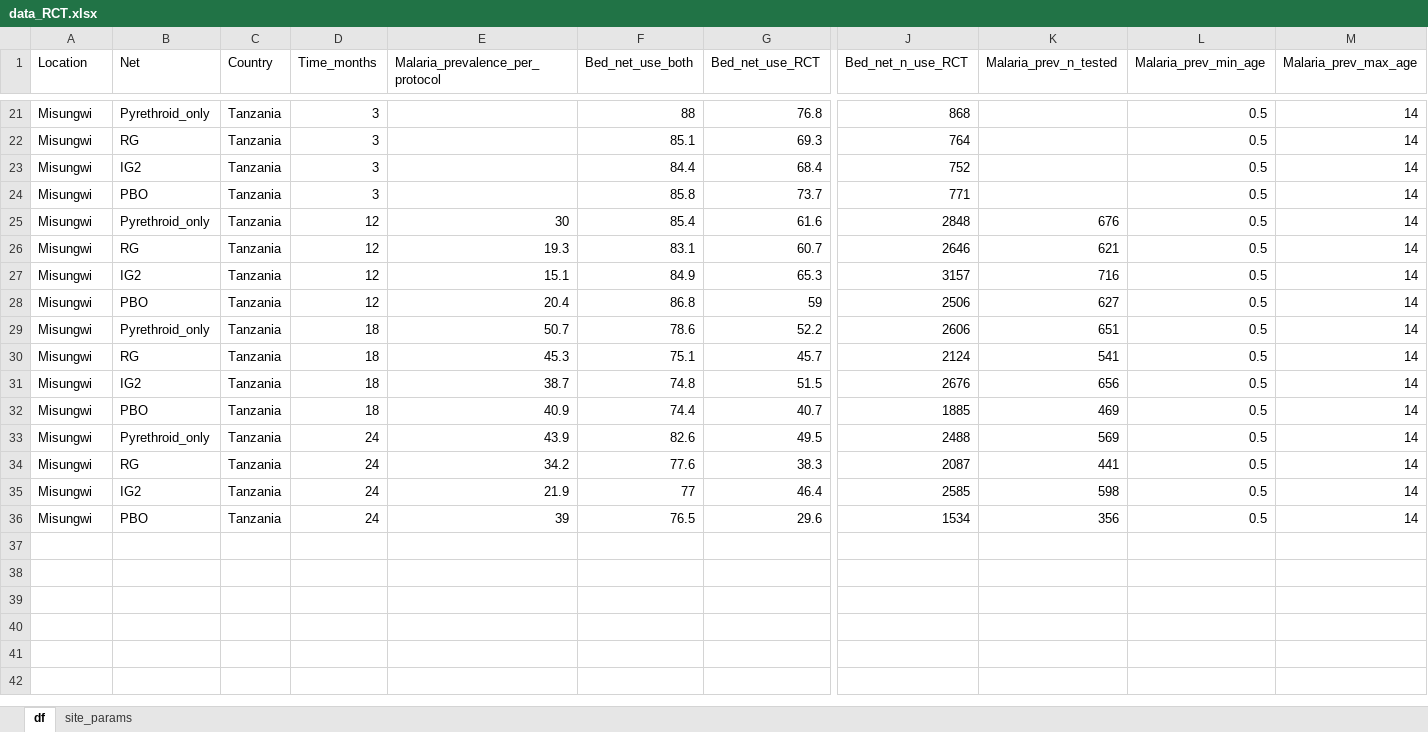
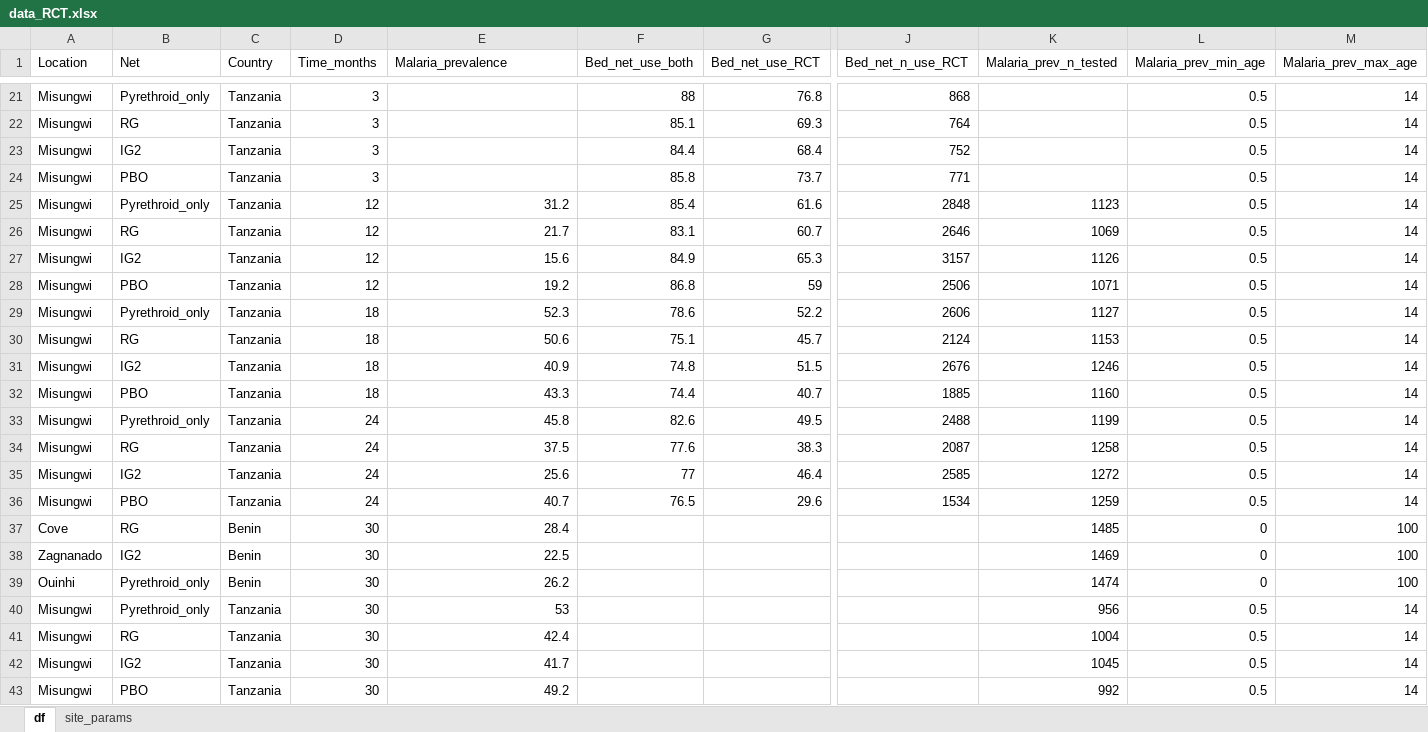
Before and after one commit to IsaacStopard/RCT_prediction, an Excel workbook: data/data_RCT.xlsx, sheet df, drawn as a sheet; only a part is shown, gaps mark what is left out; values as stored, in another font and other column widths than the file's, no borders; rows hold the shown columns only; the diff covers the shown part only; the diff names each change by its address in the sheet, - before the commit and + after, or states it on an @@ line.

```diff
--- a/data/data_RCT.xlsx (sheet df)
+++ b/data/data_RCT.xlsx (sheet df)
-E1: Malaria_prevalence_per_protocol
+E1: Malaria_prevalence
-E25 (Malaria_prevalence): 30
+E25 (Malaria_prevalence): 31.2
-K25 (Malaria_prev_n_tested): 676
+K25 (Malaria_prev_n_tested): 1123
-E26 (Malaria_prevalence): 19.3
+E26 (Malaria_prevalence): 21.7
-K26 (Malaria_prev_n_tested): 621
+K26 (Malaria_prev_n_tested): 1069
-E27 (Malaria_prevalence): 15.1
+E27 (Malaria_prevalence): 15.6
-K27 (Malaria_prev_n_tested): 716
+K27 (Malaria_prev_n_tested): 1126
-E28 (Malaria_prevalence): 20.4
+E28 (Malaria_prevalence): 19.2
-K28 (Malaria_prev_n_tested): 627
+K28 (Malaria_prev_n_tested): 1071
-E29 (Malaria_prevalence): 50.7
+E29 (Malaria_prevalence): 52.3
-K29 (Malaria_prev_n_tested): 651
+K29 (Malaria_prev_n_tested): 1127
-E30 (Malaria_prevalence): 45.3
+E30 (Malaria_prevalence): 50.6
-K30 (Malaria_prev_n_tested): 541
+K30 (Malaria_prev_n_tested): 1153
-E31 (Malaria_prevalence): 38.7
+E31 (Malaria_prevalence): 40.9
-K31 (Malaria_prev_n_tested): 656
+K31 (Malaria_prev_n_tested): 1246
-E32 (Malaria_prevalence): 40.9
+E32 (Malaria_prevalence): 43.3
-K32 (Malaria_prev_n_tested): 469
+K32 (Malaria_prev_n_tested): 1160
-E33 (Malaria_prevalence): 43.9
+E33 (Malaria_prevalence): 45.8
-K33 (Malaria_prev_n_tested): 569
+K33 (Malaria_prev_n_tested): 1199
-E34 (Malaria_prevalence): 34.2
+E34 (Malaria_prevalence): 37.5
-K34 (Malaria_prev_n_tested): 441
+K34 (Malaria_prev_n_tested): 1258
-E35 (Malaria_prevalence): 21.9
+E35 (Malaria_prevalence): 25.6
-K35 (Malaria_prev_n_tested): 598
+K35 (Malaria_prev_n_tested): 1272
-E36 (Malaria_prevalence): 39
+E36 (Malaria_prevalence): 40.7
-K36 (Malaria_prev_n_tested): 356
+K36 (Malaria_prev_n_tested): 1259
+row 37: Cove | RG | Benin | 30 | 28.4 |  |  |  | 1485 | 0 | 100
+row 38: Zagnanado | IG2 | Benin | 30 | 22.5 |  |  |  | 1469 | 0 | 100
+row 39: Ouinhi | Pyrethroid_only | Benin | 30 | 26.2 |  |  |  | 1474 | 0 | 100
+row 40: Misungwi | Pyrethroid_only | Tanzania | 30 | 53 |  |  |  | 956 | 0.5 | 14
+row 41: Misungwi | RG | Tanzania | 30 | 42.4 |  |  |  | 1004 | 0.5 | 14
+row 42: Misungwi | IG2 | Tanzania | 30 | 41.7 |  |  |  | 1045 | 0.5 | 14
+row 43: Misungwi | PBO | Tanzania | 30 | 49.2 |  |  |  | 992 | 0.5 | 14
```
Also changed, not shown: 5 edited cells elsewhere in this sheet, sheet site_params, 17 other files.
